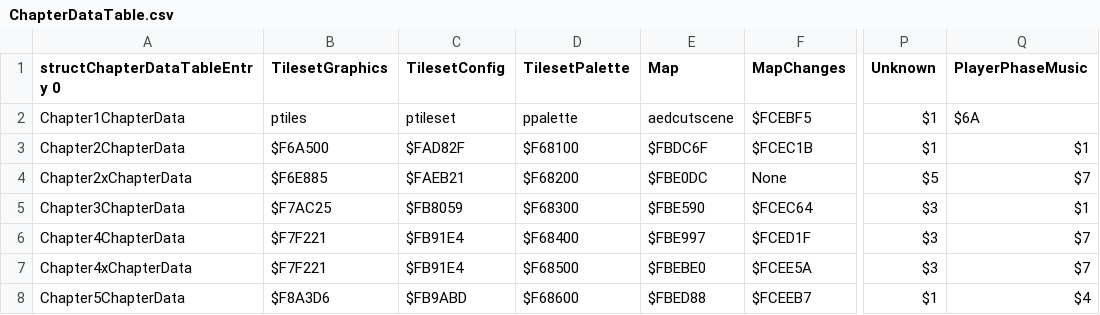
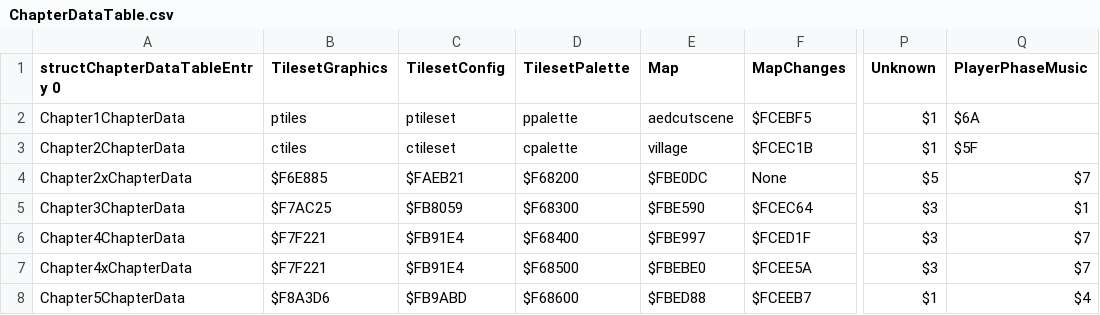
Before and after one commit to muffinfrommars/BuildFiles, a CSV file: tables/CHAPTERS/ChapterDataTable.csv, drawn as a sheet; only a part is shown, gaps mark what is left out; the diff names each change by its address in the sheet, - before the commit and + after, or states it on an @@ line.

```diff
--- a/tables/CHAPTERS/ChapterDataTable.csv
+++ b/tables/CHAPTERS/ChapterDataTable.csv
-B3 (TilesetGraphics): $F6A500
+B3 (TilesetGraphics): ctiles
-C3 (TilesetConfig): $FAD82F
+C3 (TilesetConfig): ctileset
-D3 (TilesetPalette): $F68100
+D3 (TilesetPalette): cpalette
-E3 (Map): $FBDC6F
+E3 (Map): village
-Q3 (PlayerPhaseMusic): $1
+Q3 (PlayerPhaseMusic): $5F
```
Also changed, not shown: tables/DIALOGUE/BattleQuoteTable.csv, 10 other files.
